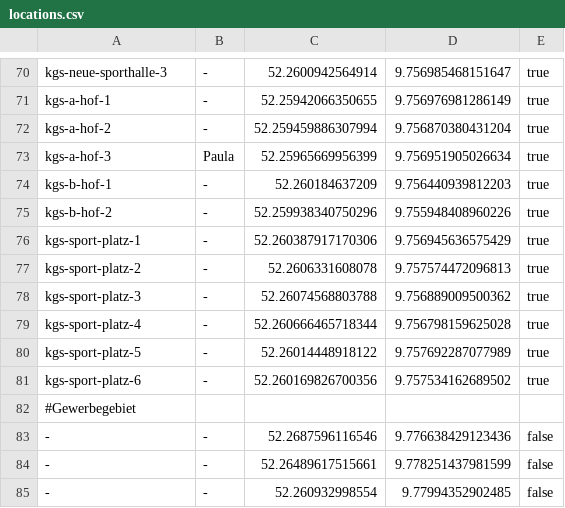
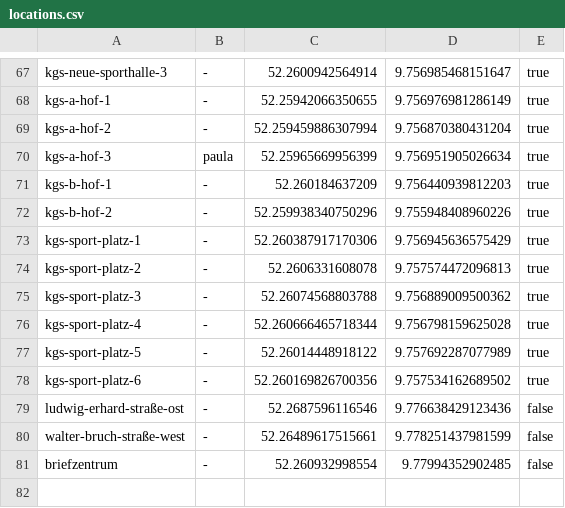
Before and after one commit to foxandfeature/trashtracker, a CSV file: locations.csv, drawn as a sheet; only a part is shown, gaps mark what is left out; the diff covers the shown part only.

```diff
--- a/locations.csv
+++ b/locations.csv
@@ -72,3 +69,3 @@ kgs-a-hof-1;-;52.25942066350655;9.756976981286149;true
 kgs-a-hof-2;-;52.259459886307994;9.756870380431204;true
-kgs-a-hof-3;Paula;52.25965669956399;9.756951905026634;true
+kgs-a-hof-3;paula;52.25965669956399;9.756951905026634;true
 kgs-b-hof-1;-;52.260184637209;9.756440939812203;true
@@ -81,5 +78,4 @@ kgs-sport-platz-5;-;52.26014448918122;9.757692287077989;true
 kgs-sport-platz-6;-;52.260169826700356;9.757534162689502;true
-#Gewerbegebiet
--;-;52.2687596116546;9.776638429123436;false
--;-;52.26489617515661;9.778251437981599;false
--;-;52.260932998554;9.77994352902485;false
+ludwig-erhard-straße-ost;-;52.2687596116546;9.776638429123436;false
+walter-bruch-straße-west;-;52.26489617515661;9.778251437981599;false
+briefzentrum;-;52.260932998554;9.77994352902485;false
```
Also changed, not shown: 5 added rows, 8 removed rows and 61 edited cells elsewhere in this file, 12 other files.
